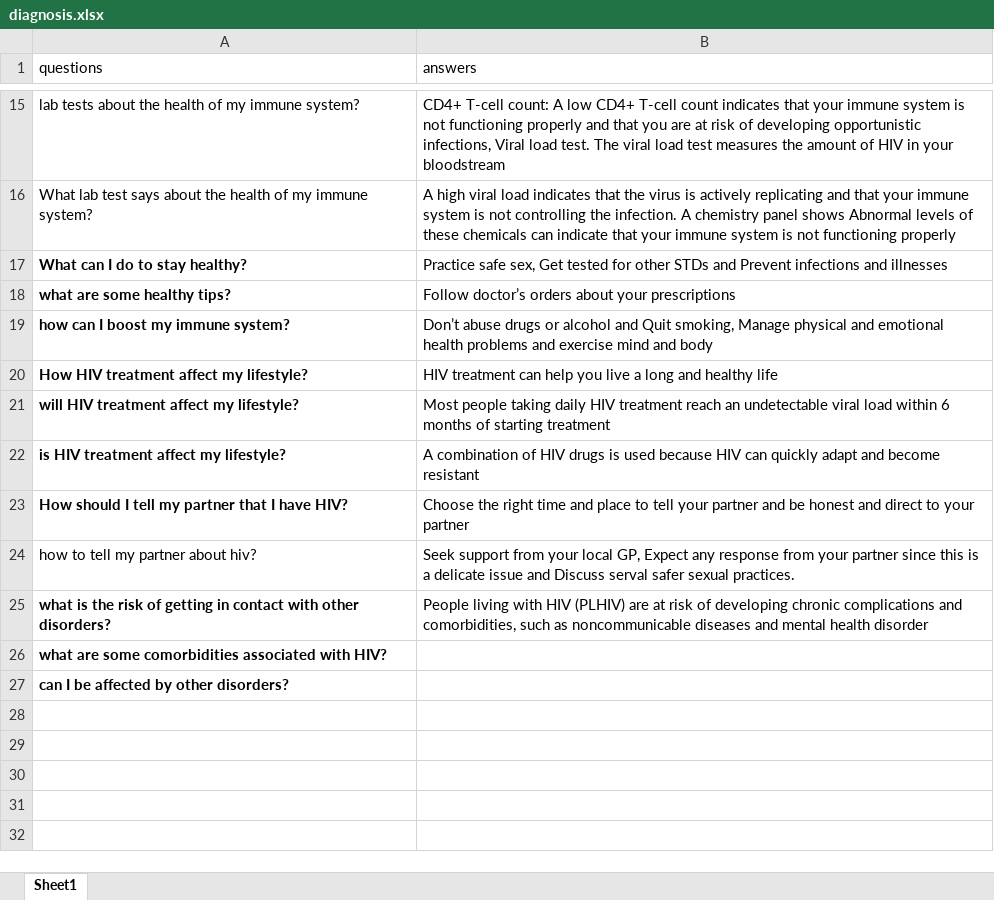
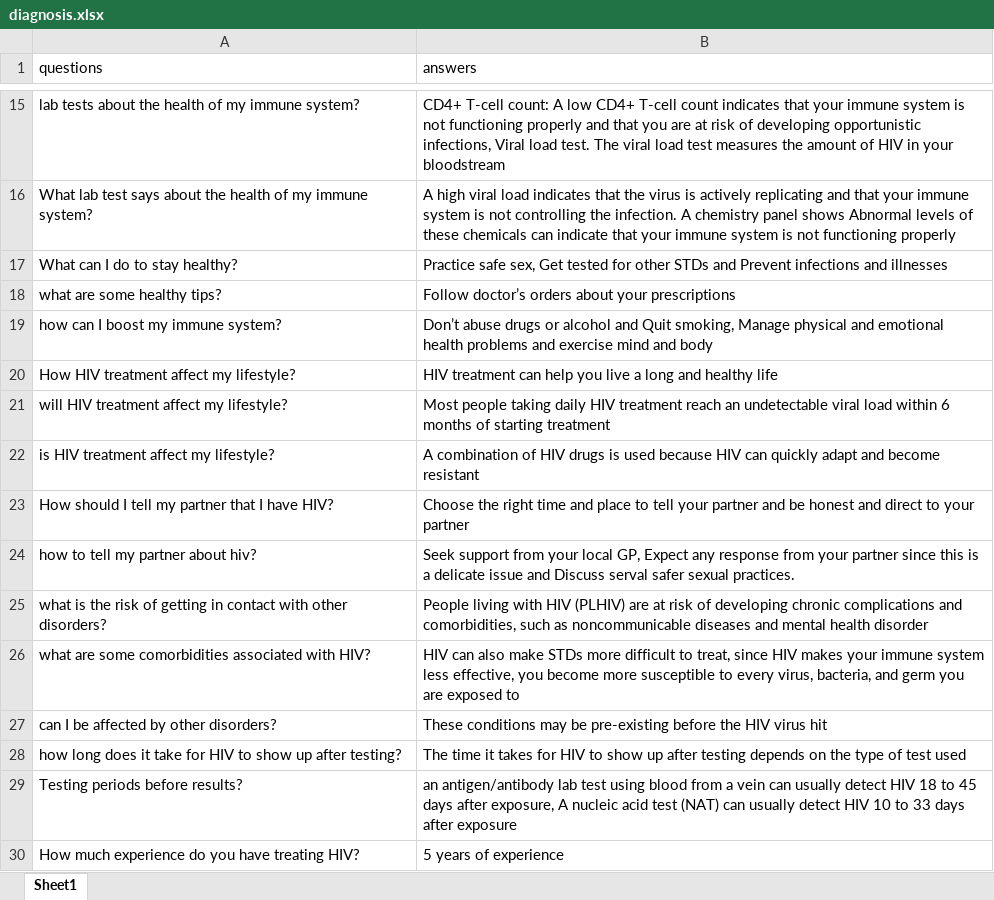
Before and after one commit to amirhoseinmohammadisabet/chatbot-HIV, an Excel workbook: Data/diagnosis.xlsx, sheet Sheet1, drawn as a sheet; only a part is shown, gaps mark what is left out; values as stored, in another font and other column widths than the file's, no borders; the diff covers the shown part only; the diff names each change by its address in the sheet, - before the commit and + after, or states it on an @@ line.

Commit message:
json file is completed. evaluation function and menu added. some unrelated questions and answers added to json file. ANN algorithm added to ML

```diff
--- a/Data/diagnosis.xlsx (sheet Sheet1)
+++ b/Data/diagnosis.xlsx (sheet Sheet1)
-A17:A23 bold: on
+A17:A23 bold: off
-A25:A27 bold: on
+A25:A27 bold: off
-B26 (answers): (empty)
+B26 (answers): HIV can also make STDs more difficult to treat, since HIV makes your immune system less effective, you become more susceptible to every virus, bacteria, and germ you are exposed to
-B27 (answers): (empty)
+B27 (answers): These conditions may be pre-existing before the HIV virus hit
+row 28: how long does it take for HIV to show up after testing? | The time it takes for HIV to show up after testing depends on the type of test used
+row 29: Testing periods before results? | an antigen/antibody lab test using blood from a vein can usually detect HIV 18 to 45 days after exposure, A nucleic acid test (NAT) can usually detect HIV 10 to 33 days after exposure
+row 30: How much experience do you have treating HIV? | 5 years of experience
```
Also changed, not shown: 85 added rows elsewhere in this sheet, 13 other files.
